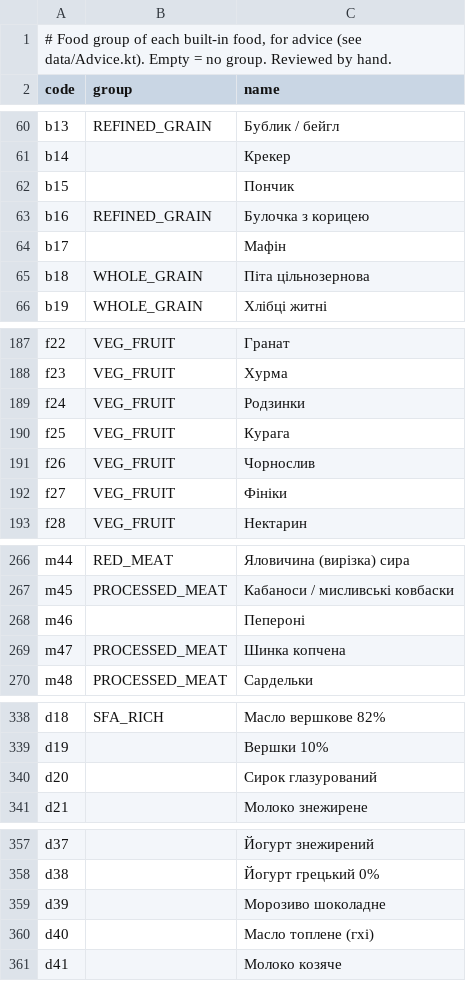
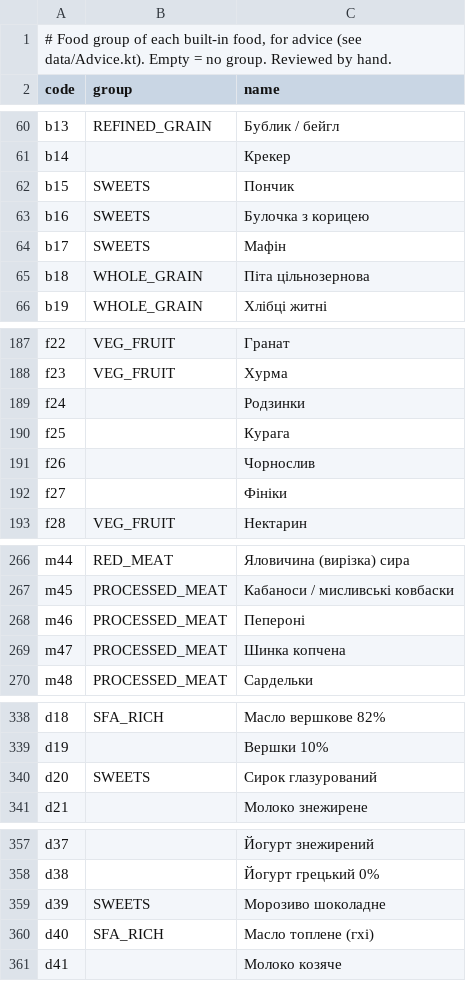
Before and after one commit to Marybezu/tarilka, a CSV file: scripts/food_sources/groups.csv, drawn as a sheet; only a part is shown, gaps mark what is left out; the diff covers the shown part only.

```diff
--- a/scripts/food_sources/groups.csv
+++ b/scripts/food_sources/groups.csv
@@ -61,5 +61,5 @@ b13;REFINED_GRAIN;Бублик / бейгл
 b14;;Крекер
-b15;;Пончик
-b16;REFINED_GRAIN;Булочка з корицею
-b17;;Мафін
+b15;SWEETS;Пончик
+b16;SWEETS;Булочка з корицею
+b17;SWEETS;Мафін
 b18;WHOLE_GRAIN;Піта цільнозернова
@@ -188,6 +188,6 @@ f22;VEG_FRUIT;Гранат
 f23;VEG_FRUIT;Хурма
-f24;VEG_FRUIT;Родзинки
-f25;VEG_FRUIT;Курага
-f26;VEG_FRUIT;Чорнослив
-f27;VEG_FRUIT;Фініки
+f24;;Родзинки
+f25;;Курага
+f26;;Чорнослив
+f27;;Фініки
 f28;VEG_FRUIT;Нектарин
@@ -267,3 +267,3 @@ m44;RED_MEAT;Яловичина (вирізка) сира
 m45;PROCESSED_MEAT;Кабаноси / мисливські ковбаски
-m46;;Пепероні
+m46;PROCESSED_MEAT;Пепероні
 m47;PROCESSED_MEAT;Шинка копчена
@@ -339,3 +339,3 @@ d18;SFA_RICH;Масло вершкове 82%
 d19;;Вершки 10%
-d20;;Сирок глазурований
+d20;SWEETS;Сирок глазурований
 d21;;Молоко знежирене
@@ -358,4 +358,4 @@ d37;;Йогурт знежирений
 d38;;Йогурт грецький 0%
-d39;;Морозиво шоколадне
-d40;;Масло топлене (гхі)
+d39;SWEETS;Морозиво шоколадне
+d40;SFA_RICH;Масло топлене (гхі)
 d41;;Молоко козяче
```
Also changed, not shown: 2 edited cells elsewhere in this file, app/src/main/assets/food_groups.csv, app/src/main/assets/foods.csv, 20 other files.
